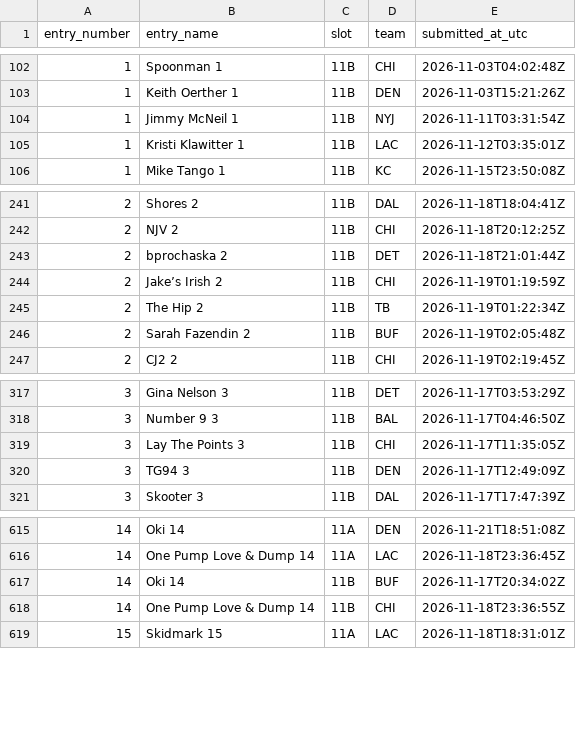
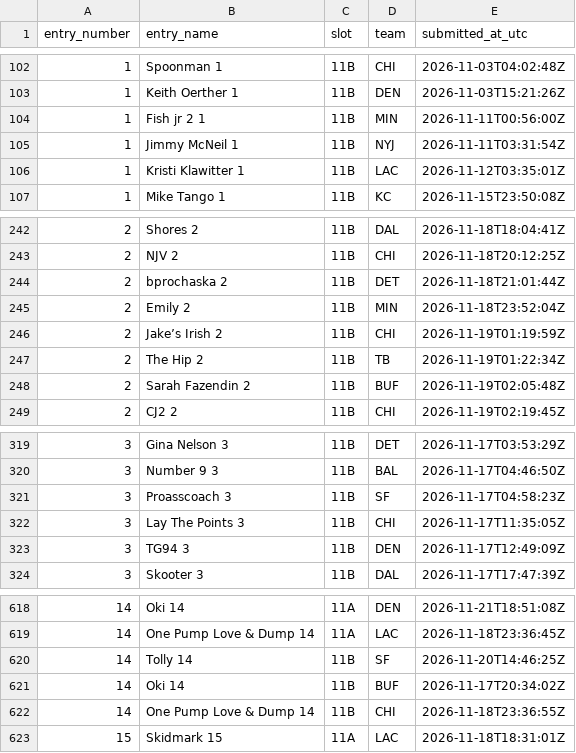
Before and after one commit to wstow/pow-pick-log, a CSV file: seasons/2026/week-11.csv, drawn as a sheet; only a part is shown, gaps mark what is left out; the diff names each change by its address in the sheet, - before the commit and + after, or states it on an @@ line.

Commit message:
Season 2026 week 11: 696 revealed picks

```diff
--- a/seasons/2026/week-11.csv
+++ b/seasons/2026/week-11.csv
+row 104: 1 | Fish jr 2 1 | 11B | MIN | 2026-11-11T00:56:00Z
+row 245: 2 | Emily 2 | 11B | MIN | 2026-11-18T23:52:04Z
+row 321: 3 | Proasscoach 3 | 11B | SF | 2026-11-17T04:58:23Z
+row 620: 14 | Tolly 14 | 11B | SF | 2026-11-20T14:46:25Z
```
